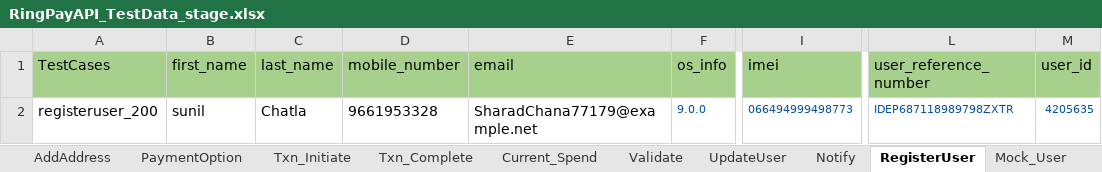
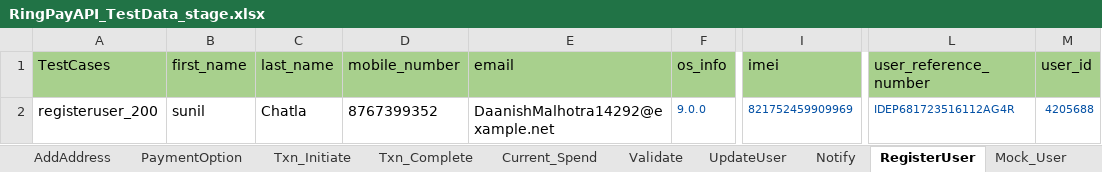
Before and after one commit to Yashwanth-2000/RingAPI_Modified, an Excel workbook: src/main/java/com/Datasheet/RingPayAPI_TestData_stage.xlsx, sheet RegisterUser, drawn as a sheet; only a part is shown, gaps mark what is left out; values as stored, in another font and other column widths than the file's, no borders; the diff names each change by its address in the sheet, - before the commit and + after, or states it on an @@ line.

```diff
--- a/src/main/java/com/Datasheet/RingPayAPI_TestData_stage.xlsx (sheet RegisterUser)
+++ b/src/main/java/com/Datasheet/RingPayAPI_TestData_stage.xlsx (sheet RegisterUser)
-D2 (mobile_number): 9661953328
+D2 (mobile_number): 8767399352
-E2 (email): SharadChana77179@example.net
+E2 (email): DaanishMalhotra14292@example.net
-I2 (imei): 066494999498773
+I2 (imei): 821752459909969
-L2 (user_reference_number): IDEP687118989798ZXTR
+L2 (user_reference_number): IDEP681723516112AG4R
-M2 (user_id): 4205635
+M2 (user_id): 4205688
```
Also changed, not shown: sheet User_Authenticate, sheet Txn_Initiate, sheet Current_Spend, sheet Validate, sheet Notify, sheet UpdateUser, 6 more sheets, 48 other files.
